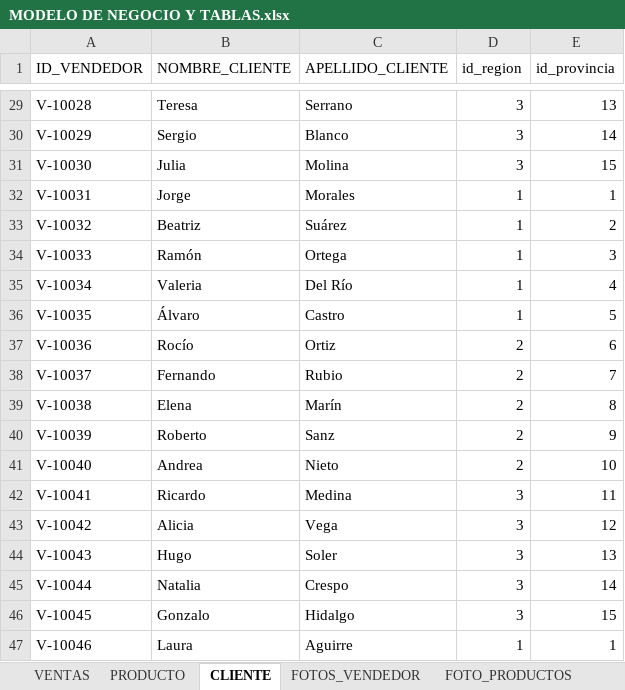
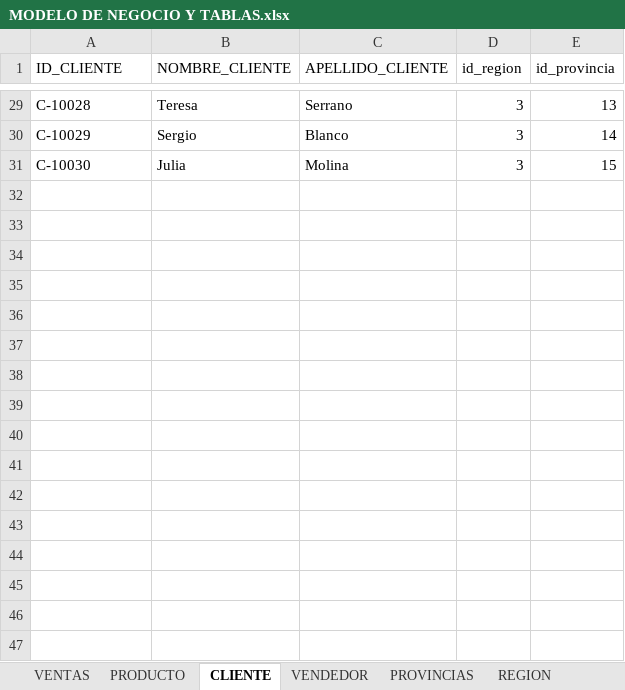
Before and after one commit to JUANCITOPENA/RECURSOS-DE-BASE-DE-DATOS-Y-DATOS-CURSOS-SQL-SERVER-Y-ANALISIS-DE-DATOS, an Excel workbook: MODELO DE NEGOCIO Y TABLAS.xlsx, sheet CLIENTE, drawn as a sheet; only a part is shown, gaps mark what is left out; values as stored, in another font and other column widths than the file's, no borders; table styles not drawn; the diff covers the shown part only; the diff names each change by its address in the sheet, - before the commit and + after, or states it on an @@ line.

```diff
--- a/MODELO DE NEGOCIO Y TABLAS.xlsx (sheet CLIENTE)
+++ b/MODELO DE NEGOCIO Y TABLAS.xlsx (sheet CLIENTE)
-A1: ID_VENDEDOR
+A1: ID_CLIENTE
-A29 (ID_CLIENTE): V-10028
+A29 (ID_CLIENTE): C-10028
-A30 (ID_CLIENTE): V-10029
+A30 (ID_CLIENTE): C-10029
-A31 (ID_CLIENTE): V-10030
+A31 (ID_CLIENTE): C-10030
-row 32: V-10031 | Jorge | Morales | 1 | 1
-row 33: V-10032 | Beatriz | Suárez | 1 | 2
-row 34: V-10033 | Ramón | Ortega | 1 | 3
-row 35: V-10034 | Valeria | Del Río | 1 | 4
-row 36: V-10035 | Álvaro | Castro | 1 | 5
-row 37: V-10036 | Rocío | Ortiz | 2 | 6
-row 38: V-10037 | Fernando | Rubio | 2 | 7
-row 39: V-10038 | Elena | Marín | 2 | 8
-row 40: V-10039 | Roberto | Sanz | 2 | 9
-row 41: V-10040 | Andrea | Nieto | 2 | 10
-row 42: V-10041 | Ricardo | Medina | 3 | 11
-row 43: V-10042 | Alicia | Vega | 3 | 12
-row 44: V-10043 | Hugo | Soler | 3 | 13
-row 45: V-10044 | Natalia | Crespo | 3 | 14
-row 46: V-10045 | Gonzalo | Hidalgo | 3 | 15
-row 47: V-10046 | Laura | Aguirre | 1 | 1
```
Also changed, not shown: 14 removed rows and 27 edited cells elsewhere in this sheet, sheet VENTAS, sheet FOTOS_VENDEDOR, sheet VENDEDOR, other sheet tabs, formulas that keep their value.
